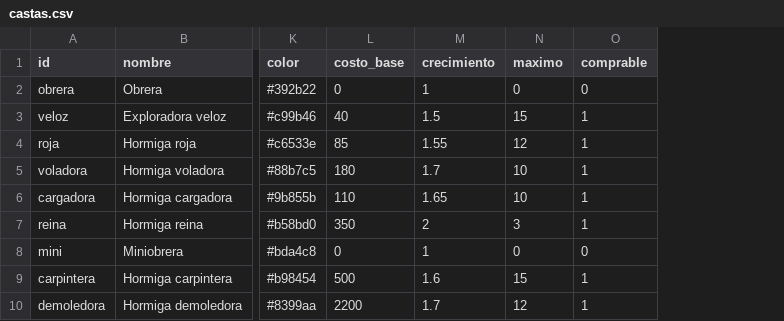
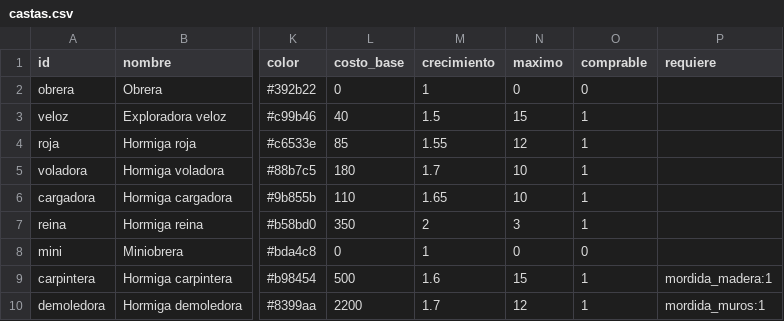
Before and after one commit to lucotuco/hormigas, a CSV file: datos/castas.csv, drawn as a sheet; only a part is shown, gaps mark what is left out; the diff names each change by its address in the sheet, - before the commit and + after, or states it on an @@ line.

```diff
--- a/datos/castas.csv
+++ b/datos/castas.csv
+column P (requiere), rows 9-10: mordida_madera:1 | mordida_muros:1
```
Also changed, not shown: 5 other files.
